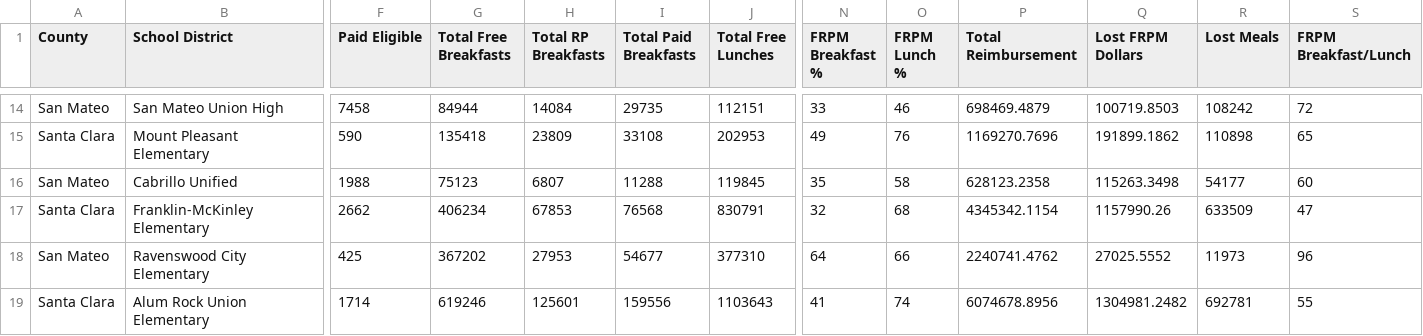
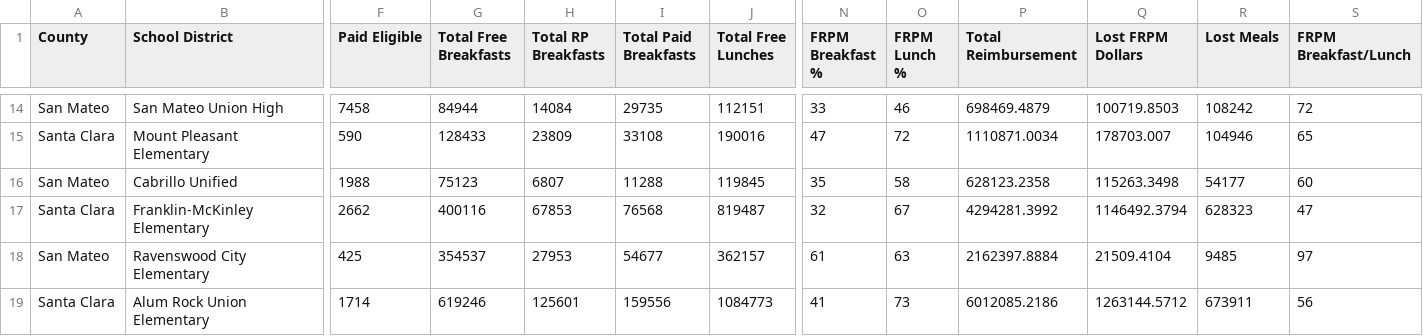
Before and after one commit to rishav-sj/SHFB_Breakfast_Report_Counts, a CSV file: frpmmealscondensed.csv, drawn as a sheet; only a part is shown, gaps mark what is left out; the diff covers the shown part only; the diff names each change by its address in the sheet, - before the commit and + after, or states it on an @@ line.

Commit message:
Removing SSFO meals from counts

```diff
--- a/frpmmealscondensed.csv
+++ b/frpmmealscondensed.csv
-G15 (Total Free Breakfasts): 135418
+G15 (Total Free Breakfasts): 128433
-J15 (Total Free Lunches): 202953
+J15 (Total Free Lunches): 190016
-N15 (FRPM Breakfast %): 49
+N15 (FRPM Breakfast %): 47
-O15 (FRPM Lunch %): 76
+O15 (FRPM Lunch %): 72
-P15 (Total Reimbursement): 1169270.7696
+P15 (Total Reimbursement): 1110871.0034
-Q15 (Lost FRPM Dollars): 191899.1862
+Q15 (Lost FRPM Dollars): 178703.007
-R15 (Lost Meals): 110898
+R15 (Lost Meals): 104946
-G17 (Total Free Breakfasts): 406234
+G17 (Total Free Breakfasts): 400116
-J17 (Total Free Lunches): 830791
+J17 (Total Free Lunches): 819487
-O17 (FRPM Lunch %): 68
+O17 (FRPM Lunch %): 67
-P17 (Total Reimbursement): 4345342.1154
+P17 (Total Reimbursement): 4294281.3992
-Q17 (Lost FRPM Dollars): 1157990.26
+Q17 (Lost FRPM Dollars): 1146492.3794
-R17 (Lost Meals): 633509
+R17 (Lost Meals): 628323
-G18 (Total Free Breakfasts): 367202
+G18 (Total Free Breakfasts): 354537
-J18 (Total Free Lunches): 377310
+J18 (Total Free Lunches): 362157
-N18 (FRPM Breakfast %): 64
+N18 (FRPM Breakfast %): 61
-O18 (FRPM Lunch %): 66
+O18 (FRPM Lunch %): 63
-P18 (Total Reimbursement): 2240741.4762
+P18 (Total Reimbursement): 2162397.8884
-Q18 (Lost FRPM Dollars): 27025.5552
+Q18 (Lost FRPM Dollars): 21509.4104
-R18 (Lost Meals): 11973
+R18 (Lost Meals): 9485
-S18 (FRPM Breakfast/Lunch): 96
+S18 (FRPM Breakfast/Lunch): 97
-J19 (Total Free Lunches): 1103643
+J19 (Total Free Lunches): 1084773
-O19 (FRPM Lunch %): 74
+O19 (FRPM Lunch %): 73
-P19 (Total Reimbursement): 6074678.8956
+P19 (Total Reimbursement): 6012085.2186
-Q19 (Lost FRPM Dollars): 1304981.2482
+Q19 (Lost FRPM Dollars): 1263144.5712
-R19 (Lost Meals): 692781
+R19 (Lost Meals): 673911
-S19 (FRPM Breakfast/Lunch): 55
+S19 (FRPM Breakfast/Lunch): 56
```
Also changed, not shown: 110 edited cells elsewhere in this file, mealscondensed.csv, 1 other file.
